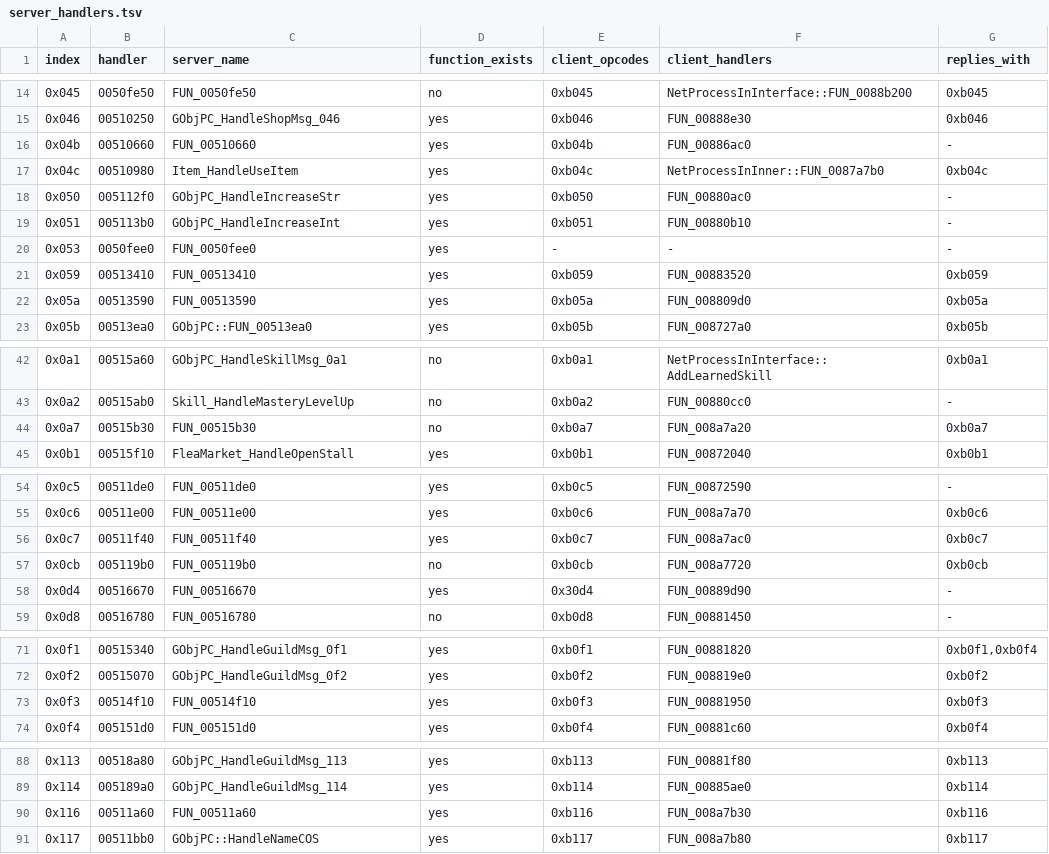
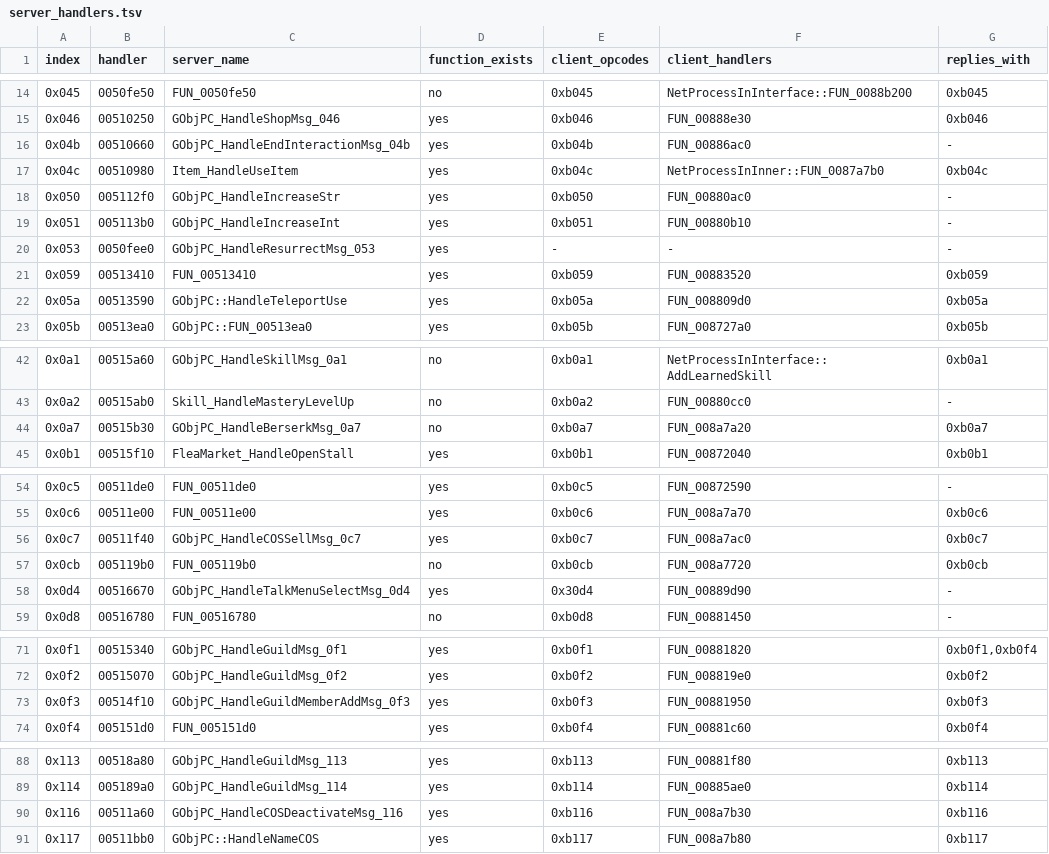
Before and after one commit to TheOpenSRO/OpenSRO, a TSV file: docs/protocol/server_handlers.tsv, drawn as a sheet; only a part is shown, gaps mark what is left out; the diff covers the shown part only.

```diff
--- a/docs/protocol/server_handlers.tsv
+++ b/docs/protocol/server_handlers.tsv
@@ -15,3 +15,3 @@ index	handler	server_name	function_exists	client_opcodes	client_handlers	replies
 0x046	00510250	GObjPC_HandleShopMsg_046	yes	0xb046	FUN_00888e30	0xb046
-0x04b	00510660	FUN_00510660	yes	0xb04b	FUN_00886ac0	-
+0x04b	00510660	GObjPC_HandleEndInteractionMsg_04b	yes	0xb04b	FUN_00886ac0	-
 0x04c	00510980	Item_HandleUseItem	yes	0xb04c	NetProcessInInner::FUN_0087a7b0	0xb04c
@@ -19,5 +19,5 @@ index	handler	server_name	function_exists	client_opcodes	client_handlers	replies
 0x051	005113b0	GObjPC_HandleIncreaseInt	yes	0xb051	FUN_00880b10	-
-0x053	0050fee0	FUN_0050fee0	yes	-	-	-
+0x053	0050fee0	GObjPC_HandleResurrectMsg_053	yes	-	-	-
 0x059	00513410	FUN_00513410	yes	0xb059	FUN_00883520	0xb059
-0x05a	00513590	FUN_00513590	yes	0xb05a	FUN_008809d0	0xb05a
+0x05a	00513590	GObjPC::HandleTeleportUse	yes	0xb05a	FUN_008809d0	0xb05a
 0x05b	00513ea0	GObjPC::FUN_00513ea0	yes	0xb05b	FUN_008727a0	0xb05b
@@ -43,3 +43,3 @@ index	handler	server_name	function_exists	client_opcodes	client_handlers	replies
 0x0a2	00515ab0	Skill_HandleMasteryLevelUp	no	0xb0a2	FUN_00880cc0	-
-0x0a7	00515b30	FUN_00515b30	no	0xb0a7	FUN_008a7a20	0xb0a7
+0x0a7	00515b30	GObjPC_HandleBerserkMsg_0a7	no	0xb0a7	FUN_008a7a20	0xb0a7
 0x0b1	00515f10	FleaMarket_HandleOpenStall	yes	0xb0b1	FUN_00872040	0xb0b1
@@ -55,5 +55,5 @@ index	handler	server_name	function_exists	client_opcodes	client_handlers	replies
 0x0c6	00511e00	FUN_00511e00	yes	0xb0c6	FUN_008a7a70	0xb0c6
-0x0c7	00511f40	FUN_00511f40	yes	0xb0c7	FUN_008a7ac0	0xb0c7
+0x0c7	00511f40	GObjPC_HandleCOSSellMsg_0c7	yes	0xb0c7	FUN_008a7ac0	0xb0c7
 0x0cb	005119b0	FUN_005119b0	no	0xb0cb	FUN_008a7720	0xb0cb
-0x0d4	00516670	FUN_00516670	yes	0x30d4	FUN_00889d90	-
+0x0d4	00516670	GObjPC_HandleTalkMenuSelectMsg_0d4	yes	0x30d4	FUN_00889d90	-
 0x0d8	00516780	FUN_00516780	no	0xb0d8	FUN_00881450	-
@@ -72,3 +72,3 @@ index	handler	server_name	function_exists	client_opcodes	client_handlers	replies
 0x0f2	00515070	GObjPC_HandleGuildMsg_0f2	yes	0xb0f2	FUN_008819e0	0xb0f2
-0x0f3	00514f10	FUN_00514f10	yes	0xb0f3	FUN_00881950	0xb0f3
+0x0f3	00514f10	GObjPC_HandleGuildMemberAddMsg_0f3	yes	0xb0f3	FUN_00881950	0xb0f3
 0x0f4	005151d0	FUN_005151d0	yes	0xb0f4	FUN_00881c60	0xb0f4
@@ -89,3 +89,3 @@ index	handler	server_name	function_exists	client_opcodes	client_handlers	replies
 0x114	005189a0	GObjPC_HandleGuildMsg_114	yes	0xb114	FUN_00885ae0	0xb114
-0x116	00511a60	FUN_00511a60	yes	0xb116	FUN_008a7b30	0xb116
+0x116	00511a60	GObjPC_HandleCOSDeactivateMsg_116	yes	0xb116	FUN_008a7b30	0xb116
 0x117	00511bb0	GObjPC::HandleNameCOS	yes	0xb117	FUN_008a7b80	0xb117
```
Also changed, not shown: 3 edited cells elsewhere in this file, 2 other files.
